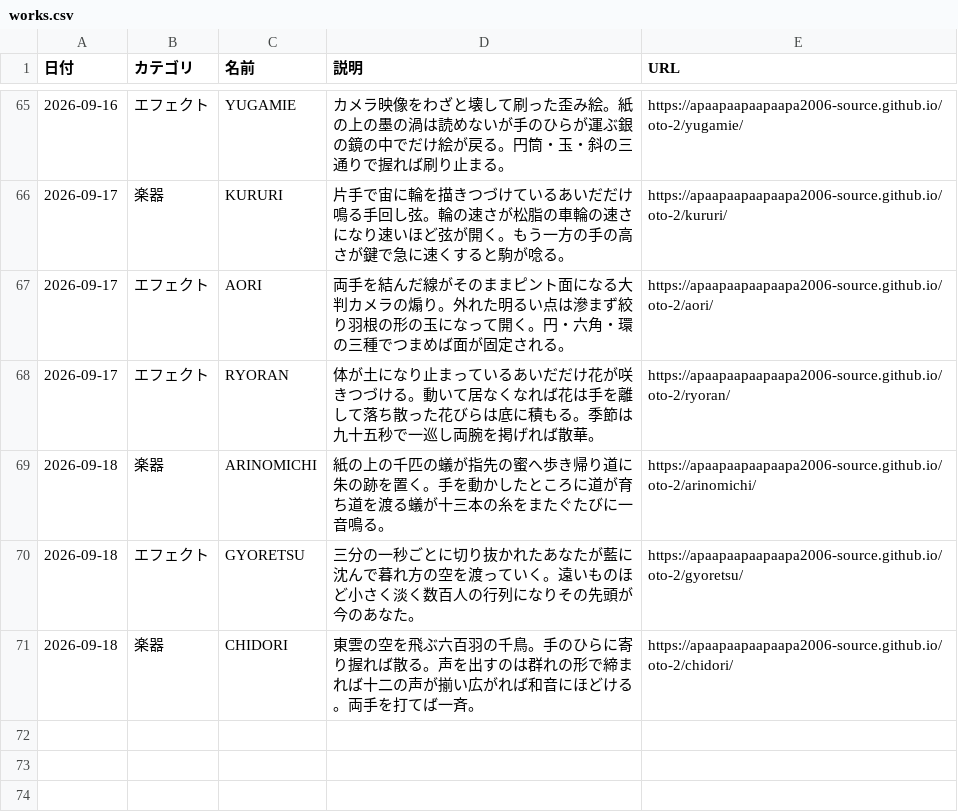
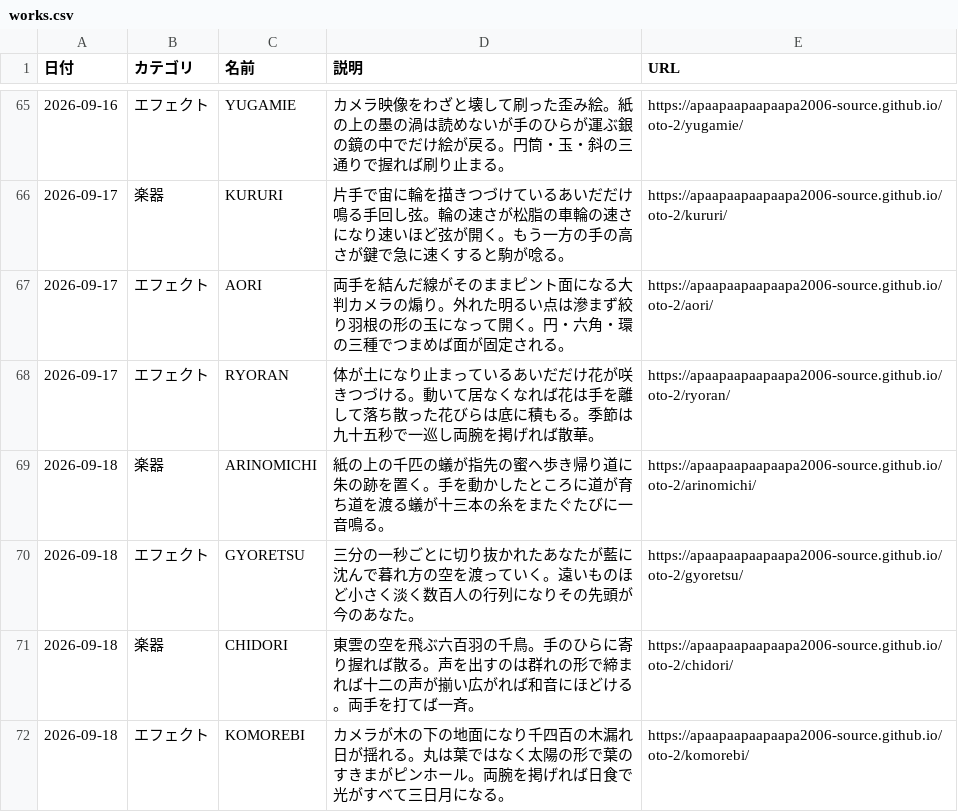
Before and after one commit to apaapaapaapaapa2006-source/oto-2, a CSV file: works.csv, drawn as a sheet; only a part is shown, gaps mark what is left out.

```diff
--- a/works.csv
+++ b/works.csv
@@ -71 +71,2 @@
 2026-09-18,楽器,CHIDORI,東雲の空を飛ぶ六百羽の千鳥。手のひらに寄り握れば散る。声を出すのは群れの形で締まれば十二の声が揃い広がれば和音にほどける。両手を打てば一斉。,https://apaapaapaapaapa2006-source.github.io/oto-2/chidori/
+2026-09-18,エフェクト,KOMOREBI,カメラが木の下の地面になり千四百の木漏れ日が揺れる。丸は葉ではなく太陽の形で葉のすきまがピンホール。両腕を掲げれば日食で光がすべて三日月になる。,https://apaapaapaapaapa2006-source.github.io/oto-2/komorebi/
```
Also changed, not shown: 2 other files.
